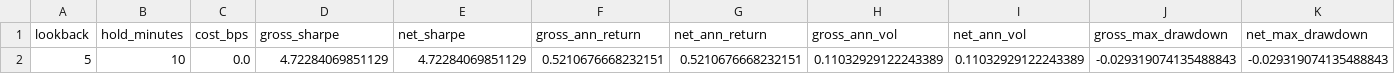
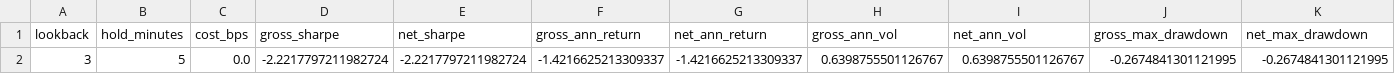
Before and after one commit to CarterT27/trading-system, a CSV file: notebooks/results/intraday_reversal_best_metrics.csv, drawn as a sheet; only a part is shown; removed rows and columns are numbered as before the commit, all else as after; rows hold the shown columns only; the diff names each change by its address in the sheet, - before the commit and + after, or states it on an @@ line.

```diff
--- a/notebooks/results/intraday_reversal_best_metrics.csv
+++ b/notebooks/results/intraday_reversal_best_metrics.csv
-row 2: 5 | 10 | 0.0 | 4.72284069851129 | 4.72284069851129 | 0.5210676668232151 | 0.5210676668232151 | 0.11032929122243389 | 0.11032929122243389 | -0.029319074135488843 | -0.029319074135488843
+row 2: 3 | 5 | 0.0 | -2.2217797211982724 | -2.2217797211982724 | -1.4216625213309337 | -1.4216625213309337 | 0.6398755501126767 | 0.6398755501126767 | -0.2674841301121995 | -0.2674841301121995
```
Also changed, not shown: notebooks/results/intraday_reversal_cost_sensitivity.csv, notebooks/results/intraday_reversal_sweep.csv, 1 other file.
